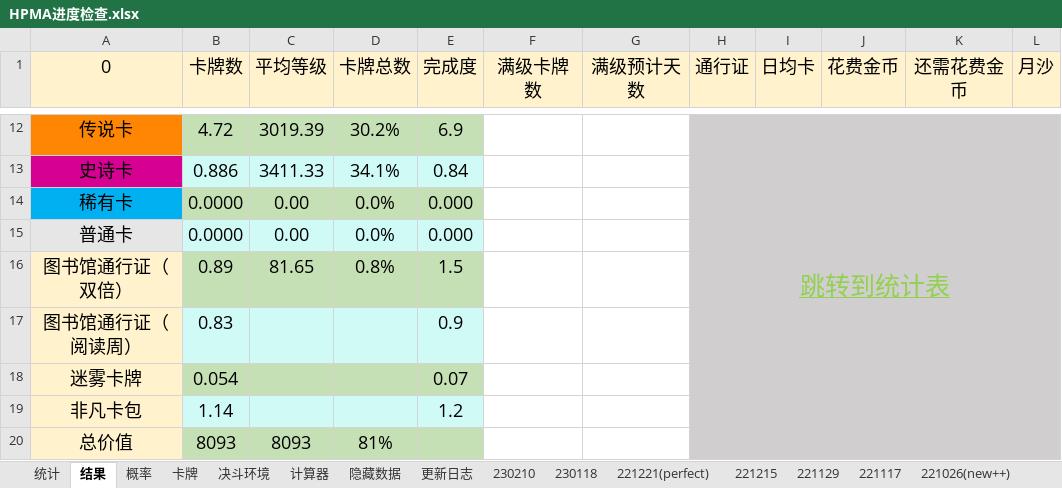
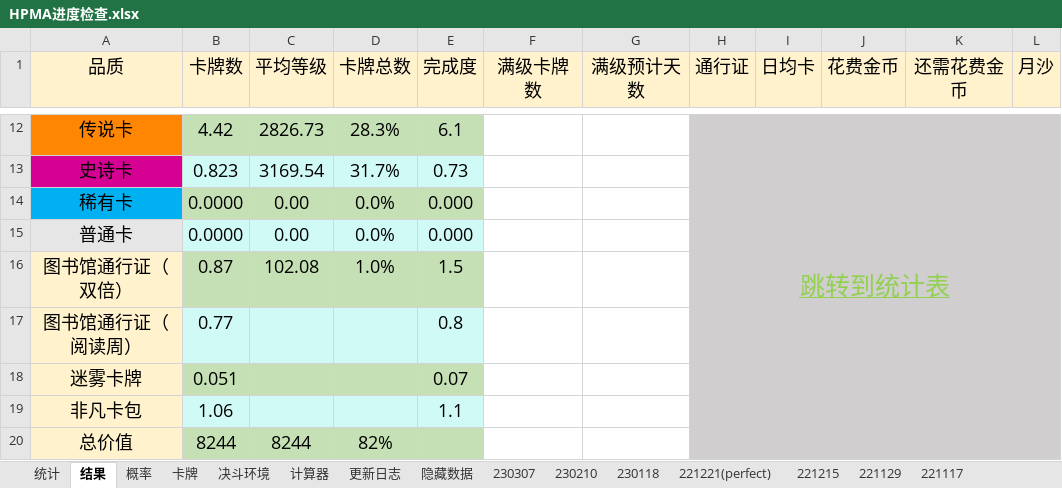
Before and after one commit to nine0426/nine0426.github.io, an Excel workbook: apps/HPMA进度检查.xlsx, sheet 结果, drawn as a sheet; only a part is shown, gaps mark what is left out; values as stored, in another font and other column widths than the file's, no borders; conditional formats not drawn; removed rows and columns are numbered as before the commit, all else as after; rows hold the shown columns only; the diff covers the shown part only; the diff names each change by its address in the sheet, - before the commit and + after, or states it on an @@ line.

```diff
--- a/apps/HPMA进度检查.xlsx (sheet 结果)
+++ b/apps/HPMA进度检查.xlsx (sheet 结果)
+sheet tab: 230307
@@ sheet tab order changed: 统计 | 结果 | 概率 | 卡牌 | 决斗环境 | 计算器 | 更新日志 | 隐藏数据 | 230307 | 230210 | 230118 | 221221(perfect) | 221215 | 221129 | 221117 @@
-A1: 0
+A1: 品质
-B12 (卡牌数): 4.72
+B12 (卡牌数): 4.42
-C12 (平均等级): 3019.39
+C12 (平均等级): 2826.73
-D12 (卡牌总数): 30.2%
+D12 (卡牌总数): 28.3%
-E12 (完成度): 6.9
+E12 (完成度): 6.1
-row 13: 史诗卡 | 0.886 | 3411.33 | 34.1% | 0.84
+row 13: 史诗卡 | 0.823 | 3169.54 | 31.7% | 0.73
-B16 (卡牌数): 0.89
+B16 (卡牌数): 0.87
-C16 (平均等级): 81.65
+C16 (平均等级): 102.08
-D16 (卡牌总数): 0.8%
+D16 (卡牌总数): 1.0%
-B17 (卡牌数): 0.83
+B17 (卡牌数): 0.77
-E17 (完成度): 0.9
+E17 (完成度): 0.8
-B18 (卡牌数): 0.054
+B18 (卡牌数): 0.051
-B19 (卡牌数): 1.14
+B19 (卡牌数): 1.06
-E19 (完成度): 1.2
+E19 (完成度): 1.1
-row 20: 总价值 | 8093 | 8093 | 81%
+row 20: 总价值 | 8244 | 8244 | 82%
```
Also changed, not shown: 2 added rows, 2 removed rows and 27 edited cells elsewhere in this sheet, sheet 统计, sheet 概率, sheet 卡牌, sheet 隐藏数据, sheet 211230, sheet 计算器, formulas that keep their value, 1 other file.
